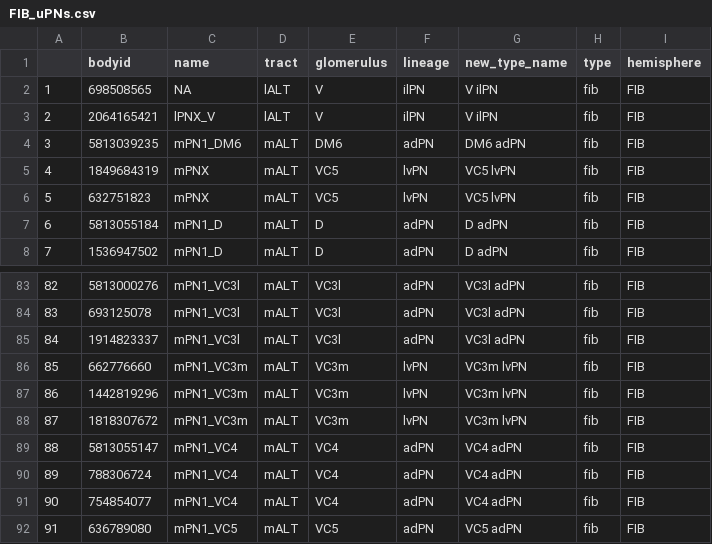
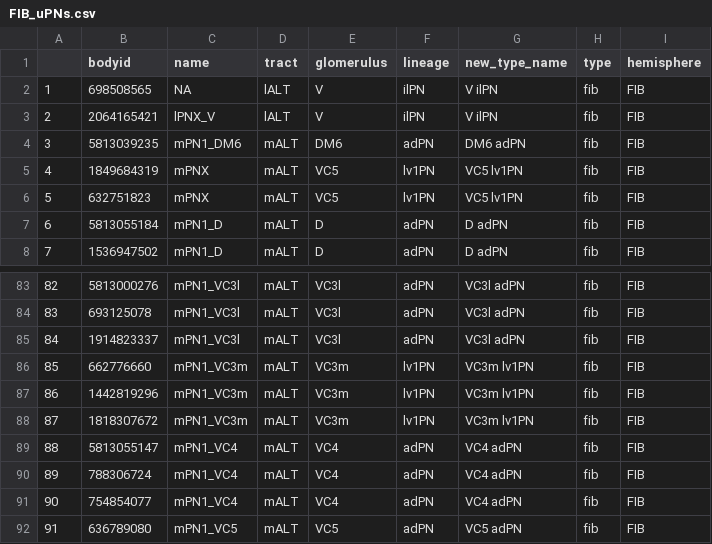
Before and after one commit to flyconnectome/hemibrain_olf_data, a CSV file: FIB_uPNs.csv, drawn as a sheet; only a part is shown, gaps mark what is left out; the diff covers the shown part only.

```diff
--- a/FIB_uPNs.csv
+++ b/FIB_uPNs.csv
@@ -4,4 +4,4 @@
 3,5813039235,mPN1_DM6,mALT,DM6,adPN,DM6 adPN,fib,FIB
-4,1849684319,mPNX,mALT,VC5,lvPN,VC5 lvPN,fib,FIB
-5,632751823,mPNX,mALT,VC5,lvPN,VC5 lvPN,fib,FIB
+4,1849684319,mPNX,mALT,VC5,lv1PN,VC5 lv1PN,fib,FIB
+5,632751823,mPNX,mALT,VC5,lv1PN,VC5 lv1PN,fib,FIB
 6,5813055184,mPN1_D,mALT,D,adPN,D adPN,fib,FIB
@@ -85,5 +85,5 @@
 84,1914823337,mPN1_VC3l,mALT,VC3l,adPN,VC3l adPN,fib,FIB
-85,662776660,mPN1_VC3m,mALT,VC3m,lvPN,VC3m lvPN,fib,FIB
-86,1442819296,mPN1_VC3m,mALT,VC3m,lvPN,VC3m lvPN,fib,FIB
-87,1818307672,mPN1_VC3m,mALT,VC3m,lvPN,VC3m lvPN,fib,FIB
+85,662776660,mPN1_VC3m,mALT,VC3m,lv1PN,VC3m lv1PN,fib,FIB
+86,1442819296,mPN1_VC3m,mALT,VC3m,lv1PN,VC3m lv1PN,fib,FIB
+87,1818307672,mPN1_VC3m,mALT,VC3m,lv1PN,VC3m lv1PN,fib,FIB
 88,5813055147,mPN1_VC4,mALT,VC4,adPN,VC4 adPN,fib,FIB
```
Also changed, not shown: 40 edited cells elsewhere in this file, FIB_VP_PNs.csv, FIB_mPNs.csv.
